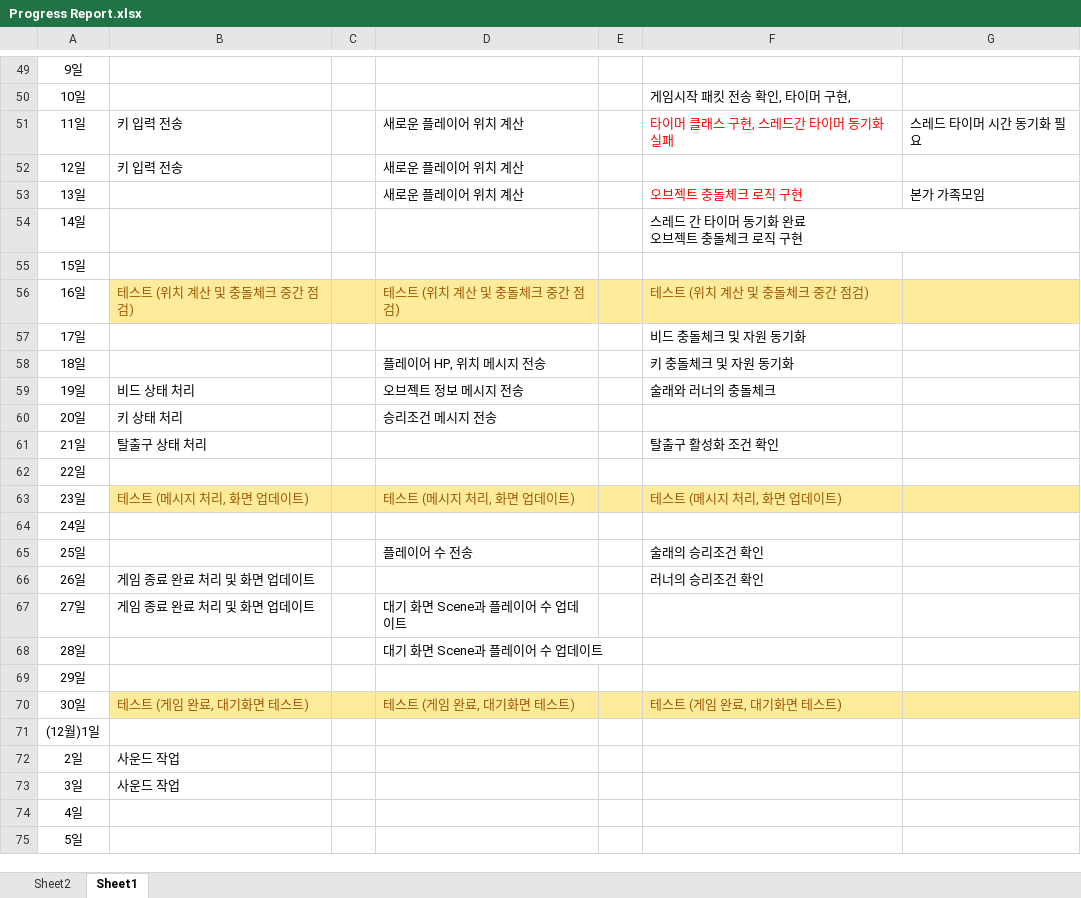
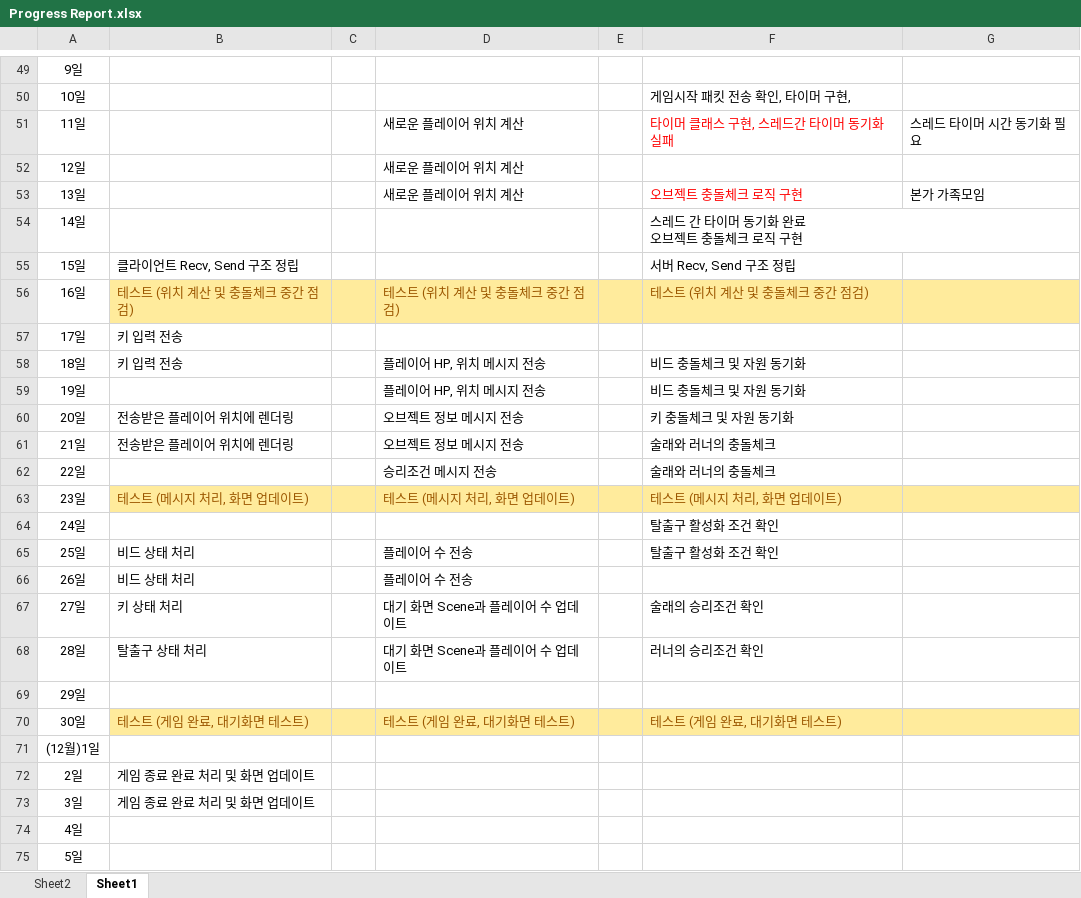
Before and after one commit to sohyunie/Multi-3D-PacMan, an Excel workbook: Progress Report.xlsx, sheet Sheet1, drawn as a sheet; only a part is shown, gaps mark what is left out; values as stored, in another font and other column widths than the file's, no borders; removed rows and columns are numbered as before the commit, all else as after; the diff covers the shown part only; the diff names each change by its address in the sheet, - before the commit and + after, or states it on an @@ line.

```diff
--- a/Progress Report.xlsx (sheet Sheet1)
+++ b/Progress Report.xlsx (sheet Sheet1)
-B51:B52: 키 입력 전송
+B51:B52: (empty)
-B55: (empty)
+B55: 클라이언트 Recv, Send 구조 정립
-F55: (empty)
+F55: 서버 Recv, Send 구조 정립
-B57:B58: (empty)
+B57:B58: 키 입력 전송
-F57: 비드 충돌체크 및 자원 동기화
+F57: (empty)
-F58: 키 충돌체크 및 자원 동기화
+F58: 비드 충돌체크 및 자원 동기화
+row 59: 19일 |  |  | 플레이어 HP, 위치 메시지 전송 |  | 비드 충돌체크 및 자원 동기화
+row 60: 20일 | 전송받은 플레이어 위치에 렌더링 |  | 오브젝트 정보 메시지 전송 |  | 키 충돌체크 및 자원 동기화
-A61: 19일
+A61: 21일
-B61: 비드 상태 처리
+B61: 전송받은 플레이어 위치에 렌더링
-row 60: 20일 | 키 상태 처리 |  | 승리조건 메시지 전송
-row 61: 21일 | 탈출구 상태 처리 |  |  |  | 탈출구 활성화 조건 확인
-D62: (empty)
+D62: 승리조건 메시지 전송
-F62: (empty)
+F62: 술래와 러너의 충돌체크
-F64: (empty)
+F64: 탈출구 활성화 조건 확인
-B65: (empty)
+B65: 비드 상태 처리
-F65: 술래의 승리조건 확인
+F65: 탈출구 활성화 조건 확인
-row 66: 26일 | 게임 종료 완료 처리 및 화면 업데이트 |  |  |  | 러너의 승리조건 확인
+row 66: 26일 | 비드 상태 처리 |  | 플레이어 수 전송
-B67: 게임 종료 완료 처리 및 화면 업데이트
+B67: 키 상태 처리
-F67: (empty)
+F67: 술래의 승리조건 확인
-B68: (empty)
+B68: 탈출구 상태 처리
-F68: (empty)
+F68: 러너의 승리조건 확인
-B72:B73: 사운드 작업
+B72:B73: 게임 종료 완료 처리 및 화면 업데이트
```
Also changed, not shown: 3 added rows, 3 removed rows and 24 edited cells elsewhere in this sheet.
